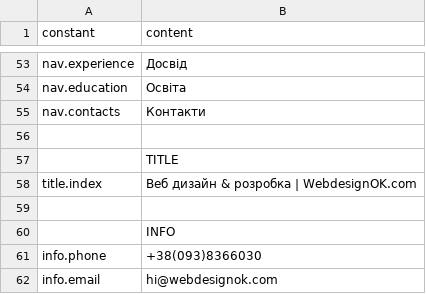
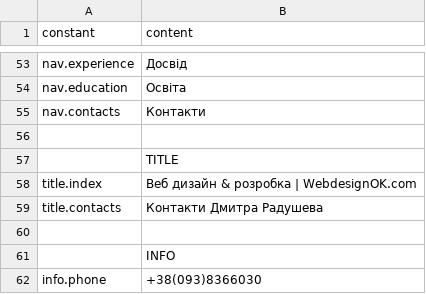
Before and after one commit to darv86/webdesignok, a CSV file: src/content/uk.csv, drawn as a sheet; only a part is shown, gaps mark what is left out; the shorter side is filled out with more unchanged rows; the diff names each change by its address in the sheet, - before the commit and + after, or states it on an @@ line.

Commit message:
new csv content added

```diff
--- a/src/content/uk.csv
+++ b/src/content/uk.csv
+row 59: title.contacts | Контакти Дмитра Радушева
```
Also changed, not shown: src/content/en.csv, src/content/es.csv.
